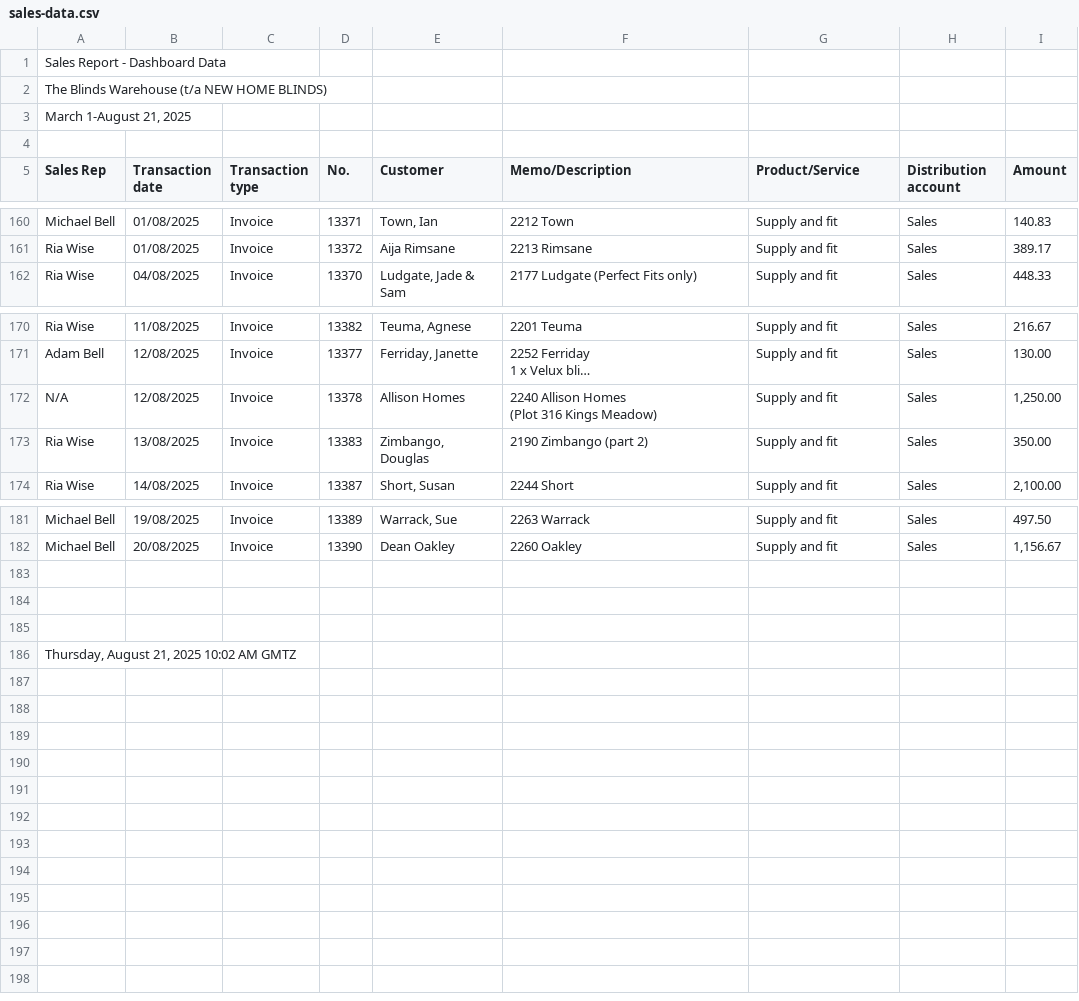
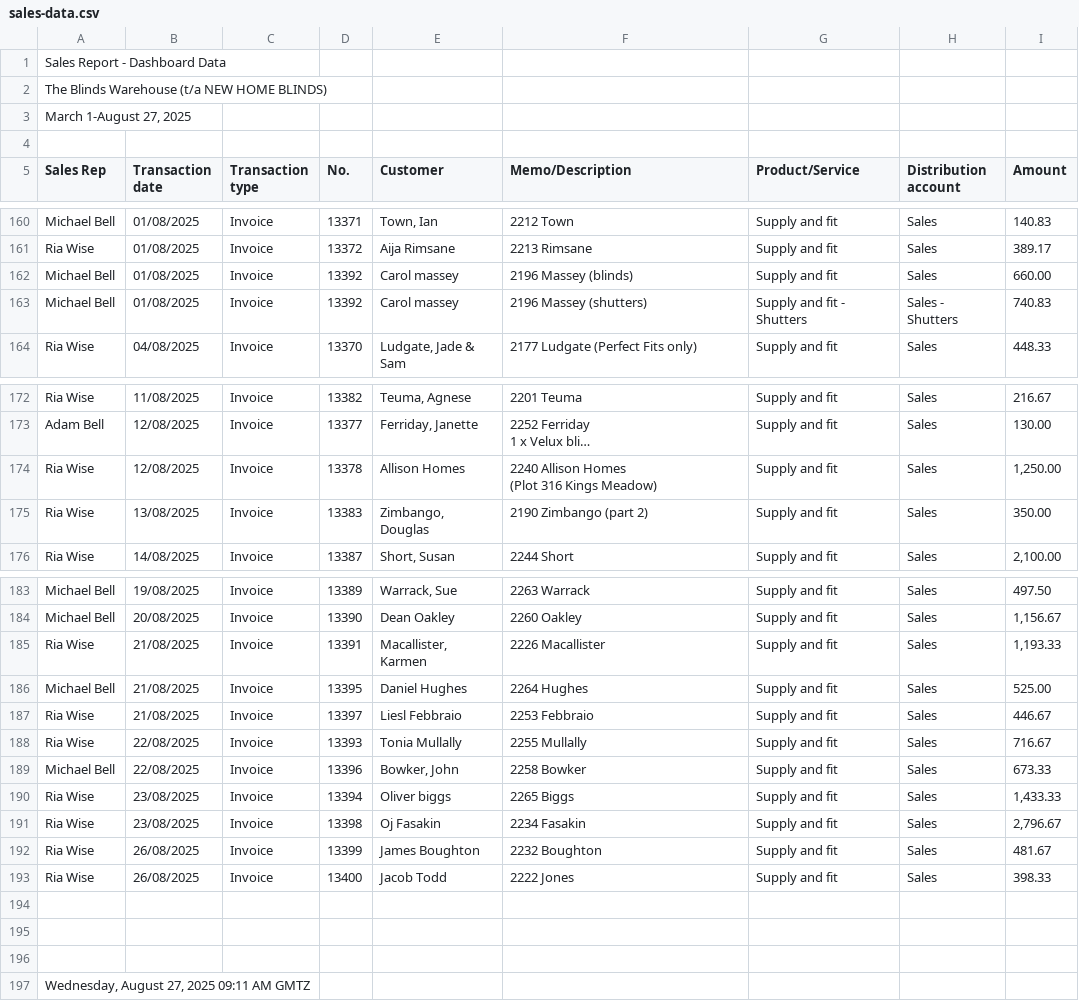
Before and after one commit to TheBlindsWarehouse/Sales_Dashboard, a CSV file: sales-data.csv, drawn as a sheet; only a part is shown, gaps mark what is left out; long unchanged cells end in …; addresses are those after the commit; the diff names each change by its address in the sheet, - before the commit and + after, or states it on an @@ line.

Commit message:
Update sales-data.csv

```diff
--- a/sales-data.csv
+++ b/sales-data.csv
-A3 (Sales Rep): March 1-August 21, 2025
+A3 (Sales Rep): March 1-August 27, 2025
+row 162: Michael Bell | 01/08/2025 | Invoice | 13392 | Carol massey | 2196 Massey (blinds) | Supply and fit | Sales | 660.00
+row 163: Michael Bell | 01/08/2025 | Invoice | 13392 | Carol massey | 2196 Massey (shutters) | Supply and fit - Shutters | Sales - Shutters | 740.83
-A174 (Sales Rep): N/A
+A174 (Sales Rep): Ria Wise
+row 185: Ria Wise | 21/08/2025 | Invoice | 13391 | Macallister, Karmen | 2226 Macallister | Supply and fit | Sales | 1,193.33
+row 186: Michael Bell | 21/08/2025 | Invoice | 13395 | Daniel Hughes | 2264 Hughes | Supply and fit | Sales | 525.00
+row 187: Ria Wise | 21/08/2025 | Invoice | 13397 | Liesl Febbraio | 2253 Febbraio | Supply and fit | Sales | 446.67
+row 188: Ria Wise | 22/08/2025 | Invoice | 13393 | Tonia Mullally | 2255 Mullally | Supply and fit | Sales | 716.67
+row 189: Michael Bell | 22/08/2025 | Invoice | 13396 | Bowker, John | 2258 Bowker | Supply and fit | Sales | 673.33
+row 190: Ria Wise | 23/08/2025 | Invoice | 13394 | Oliver biggs | 2265 Biggs | Supply and fit | Sales | 1,433.33
+row 191: Ria Wise | 23/08/2025 | Invoice | 13398 | Oj Fasakin | 2234 Fasakin | Supply and fit | Sales | 2,796.67
+row 192: Ria Wise | 26/08/2025 | Invoice | 13399 | James Boughton | 2232 Boughton | Supply and fit | Sales | 481.67
+row 193: Ria Wise | 26/08/2025 | Invoice | 13400 | Jacob Todd | 2222 Jones | Supply and fit | Sales | 398.33
-A197 (Sales Rep): Thursday, August 21, 2025 10:02 AM GMTZ
+A197 (Sales Rep): Wednesday, August 27, 2025 09:11 AM GMTZ
```
